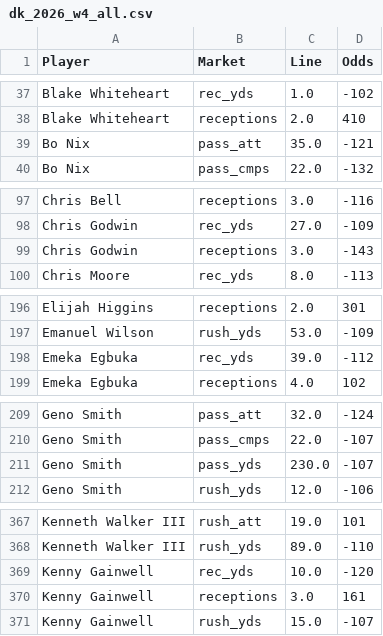
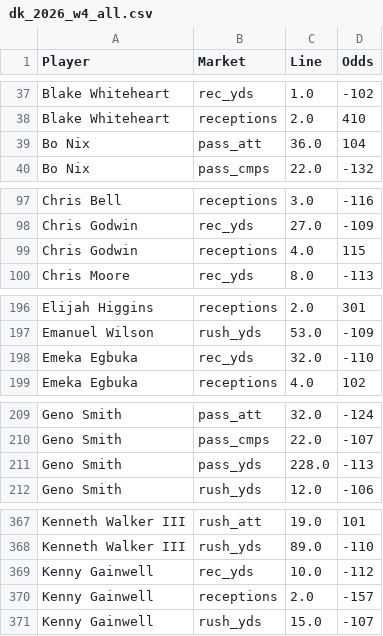
Before and after one commit to fozzyyozzy/edge-index, a CSV file: automation/lines/dk_2026_w4_all.csv, drawn as a sheet; only a part is shown, gaps mark what is left out; the diff covers the shown part only.

```diff
--- a/automation/lines/dk_2026_w4_all.csv
+++ b/automation/lines/dk_2026_w4_all.csv
@@ -38,3 +38,3 @@ Blake Whiteheart,rec_yds,1.0,-102
 Blake Whiteheart,receptions,2.0,410
-Bo Nix,pass_att,35.0,-121
+Bo Nix,pass_att,36.0,104
 Bo Nix,pass_cmps,22.0,-132
@@ -98,3 +98,3 @@ Chris Bell,receptions,3.0,-116
 Chris Godwin,rec_yds,27.0,-109
-Chris Godwin,receptions,3.0,-143
+Chris Godwin,receptions,4.0,115
 Chris Moore,rec_yds,8.0,-113
@@ -197,3 +197,3 @@ Elijah Higgins,receptions,2.0,301
 Emanuel Wilson,rush_yds,53.0,-109
-Emeka Egbuka,rec_yds,39.0,-112
+Emeka Egbuka,rec_yds,32.0,-110
 Emeka Egbuka,receptions,4.0,102
@@ -210,3 +210,3 @@ Geno Smith,pass_att,32.0,-124
 Geno Smith,pass_cmps,22.0,-107
-Geno Smith,pass_yds,230.0,-107
+Geno Smith,pass_yds,228.0,-113
 Geno Smith,rush_yds,12.0,-106
@@ -368,4 +368,4 @@ Kenneth Walker III,rush_att,19.0,101
 Kenneth Walker III,rush_yds,89.0,-110
-Kenny Gainwell,rec_yds,10.0,-120
-Kenny Gainwell,receptions,3.0,161
+Kenny Gainwell,rec_yds,10.0,-112
+Kenny Gainwell,receptions,2.0,-157
 Kenny Gainwell,rush_yds,15.0,-107
```
Also changed, not shown: 1 added row and 27 edited cells elsewhere in this file, automation/floors/floors_2026_w4_tnf.csv, automation/lines/dk_2026_w4_mnf.csv, 13 other files.
